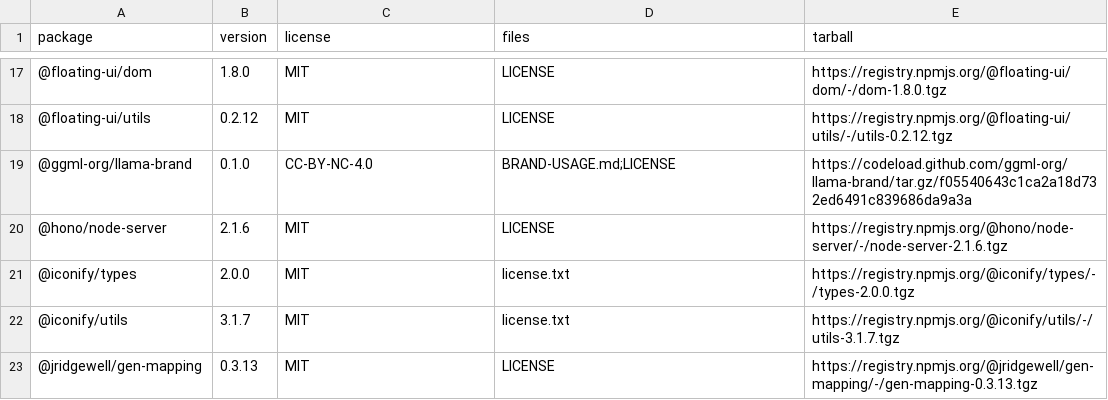
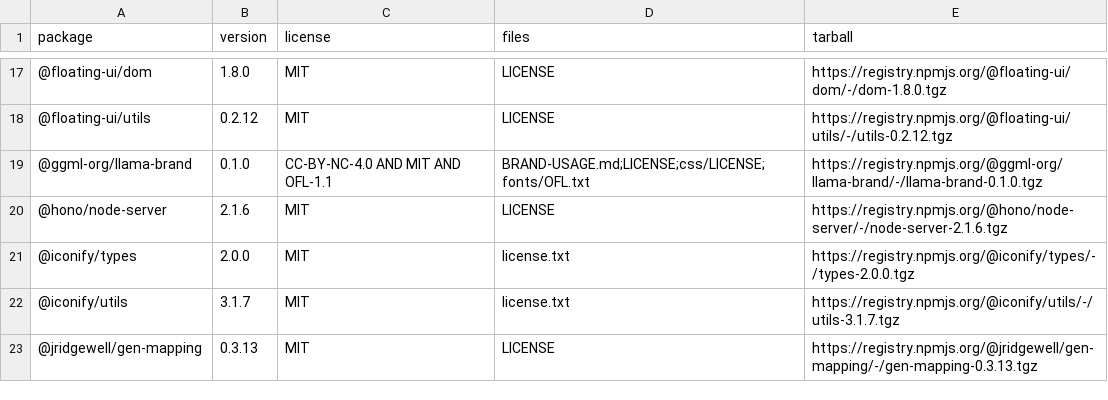
Before and after one commit to bernardladenthin/java-llama.cpp, a CSV file: llama/legal/natives/webui-npm/packages.csv, drawn as a sheet; only a part is shown, gaps mark what is left out.

```diff
--- a/llama/legal/natives/webui-npm/packages.csv
+++ b/llama/legal/natives/webui-npm/packages.csv
@@ -18,3 +18,3 @@ package,version,license,files,tarball
 @floating-ui/utils,0.2.12,MIT,LICENSE,https://registry.npmjs.org/@floating-ui/utils/-/utils-0.2.12.tgz
-@ggml-org/llama-brand,0.1.0,CC-BY-NC-4.0,BRAND-USAGE.md;LICENSE,https://codeload.github.com/ggml-org/llama-brand/tar.gz/f05540643c1ca2a18d732ed6491c839686da9a3a
+@ggml-org/llama-brand,0.1.0,CC-BY-NC-4.0 AND MIT AND OFL-1.1,BRAND-USAGE.md;LICENSE;css/LICENSE;fonts/OFL.txt,https://registry.npmjs.org/@ggml-org/llama-brand/-/llama-brand-0.1.0.tgz
 @hono/node-server,2.1.6,MIT,LICENSE,https://registry.npmjs.org/@hono/node-server/-/node-server-2.1.6.tgz
```
Also changed, not shown: 18 other files.
